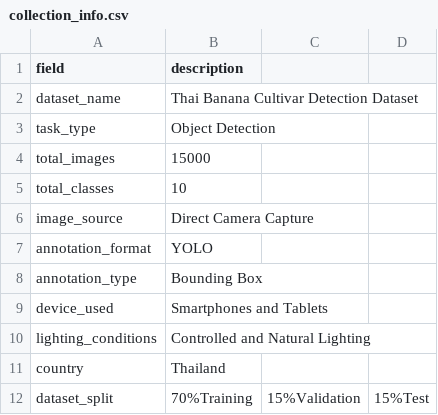
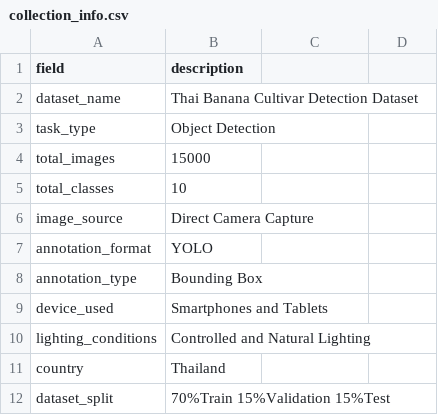
Before and after one commit to nestlekhemjira/thai-banana-dataset, a CSV file: Paper1-Normal_model/metadata/collection_info.csv, drawn as a sheet.

Commit message:
Update collection_info.csv

```diff
--- a/Paper1-Normal_model/metadata/collection_info.csv
+++ b/Paper1-Normal_model/metadata/collection_info.csv
@@ -11,2 +11,2 @@ lighting_conditions,Controlled and Natural Lighting
 country,Thailand
-dataset_split,70%Training, 15%Validation, 15%Test
+dataset_split,70%Train 15%Validation 15%Test
```
